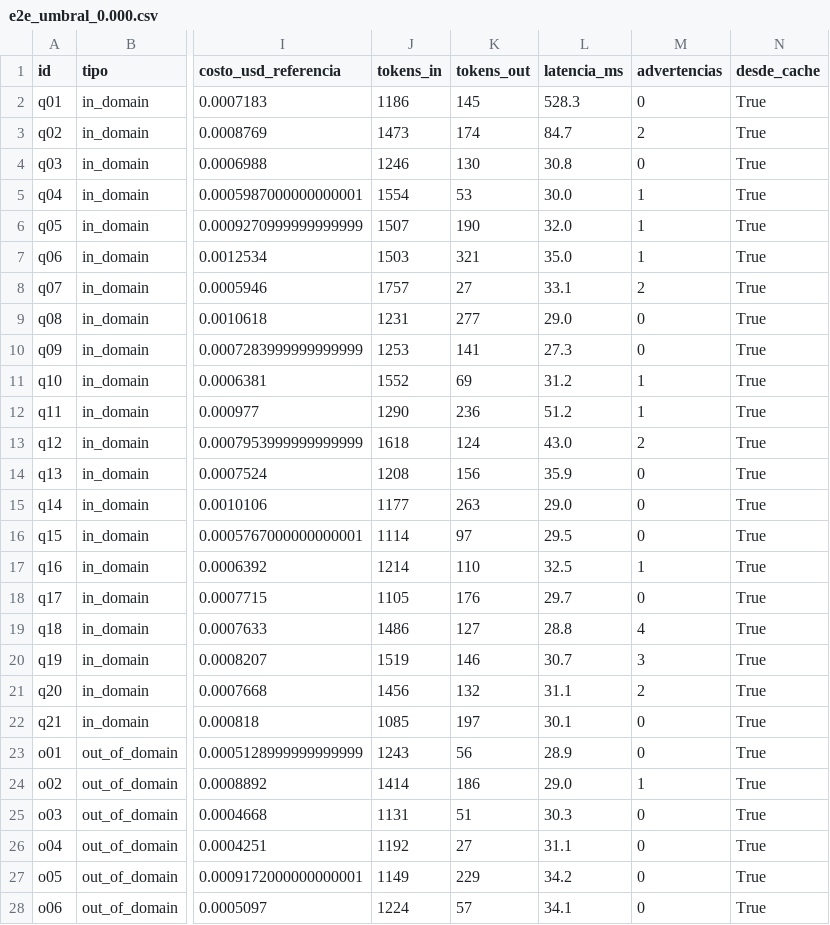
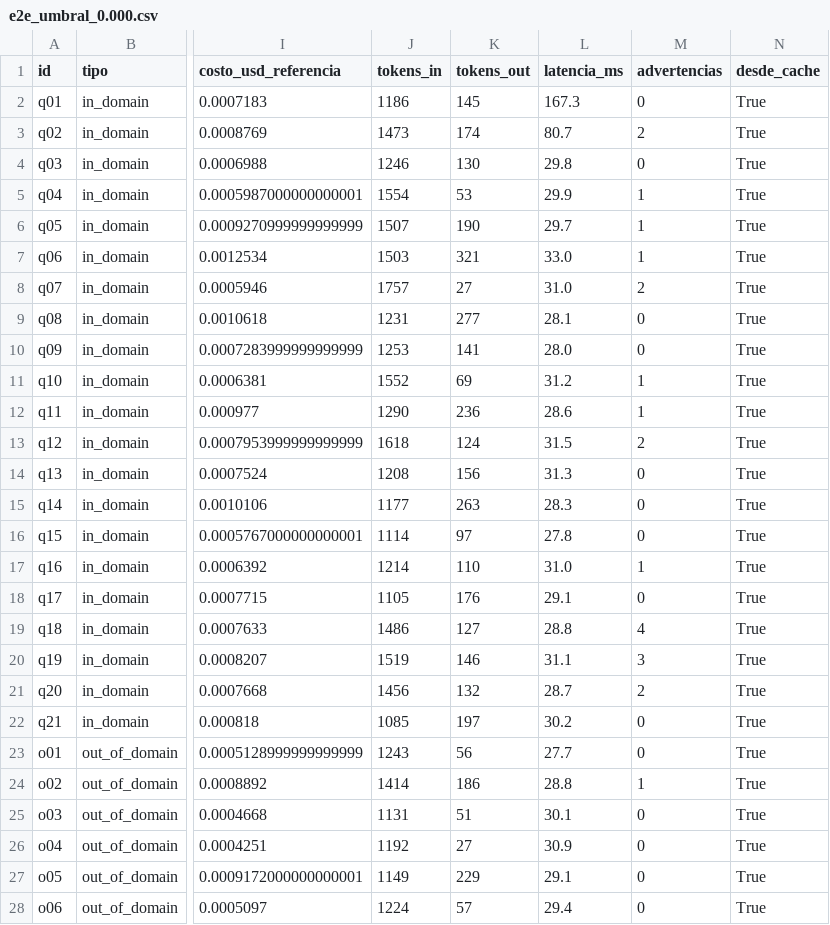
Before and after one commit to RenataZuta/Homework, a CSV file: tarea1/eval/results/e2e_umbral_0.000.csv, drawn as a sheet; only a part is shown, gaps mark what is left out; the diff names each change by its address in the sheet, - before the commit and + after, or states it on an @@ line.

```diff
--- a/tarea1/eval/results/e2e_umbral_0.000.csv
+++ b/tarea1/eval/results/e2e_umbral_0.000.csv
-L2 (latencia_ms): 528.3
+L2 (latencia_ms): 167.3
-L3 (latencia_ms): 84.7
+L3 (latencia_ms): 80.7
-L4 (latencia_ms): 30.8
+L4 (latencia_ms): 29.8
-L5 (latencia_ms): 30.0
+L5 (latencia_ms): 29.9
-L6 (latencia_ms): 32.0
+L6 (latencia_ms): 29.7
-L7 (latencia_ms): 35.0
+L7 (latencia_ms): 33.0
-L8 (latencia_ms): 33.1
+L8 (latencia_ms): 31.0
-L9 (latencia_ms): 29.0
+L9 (latencia_ms): 28.1
-L10 (latencia_ms): 27.3
+L10 (latencia_ms): 28.0
-L12 (latencia_ms): 51.2
+L12 (latencia_ms): 28.6
-L13 (latencia_ms): 43.0
+L13 (latencia_ms): 31.5
-L14 (latencia_ms): 35.9
+L14 (latencia_ms): 31.3
-L15 (latencia_ms): 29.0
+L15 (latencia_ms): 28.3
-L16 (latencia_ms): 29.5
+L16 (latencia_ms): 27.8
-L17 (latencia_ms): 32.5
+L17 (latencia_ms): 31.0
-L18 (latencia_ms): 29.7
+L18 (latencia_ms): 29.1
-L20 (latencia_ms): 30.7
+L20 (latencia_ms): 31.1
-L21 (latencia_ms): 31.1
+L21 (latencia_ms): 28.7
-L22 (latencia_ms): 30.1
+L22 (latencia_ms): 30.2
-L23 (latencia_ms): 28.9
+L23 (latencia_ms): 27.7
-L24 (latencia_ms): 29.0
+L24 (latencia_ms): 28.8
-L25 (latencia_ms): 30.3
+L25 (latencia_ms): 30.1
-L26 (latencia_ms): 31.1
+L26 (latencia_ms): 30.9
-L27 (latencia_ms): 34.2
+L27 (latencia_ms): 29.1
-L28 (latencia_ms): 34.1
+L28 (latencia_ms): 29.4
```
Also changed, not shown: tarea1/eval/results/e2e_umbral_0.835.csv, tarea1/eval/results/e2e_umbral_0.865.csv, 29 other files.
